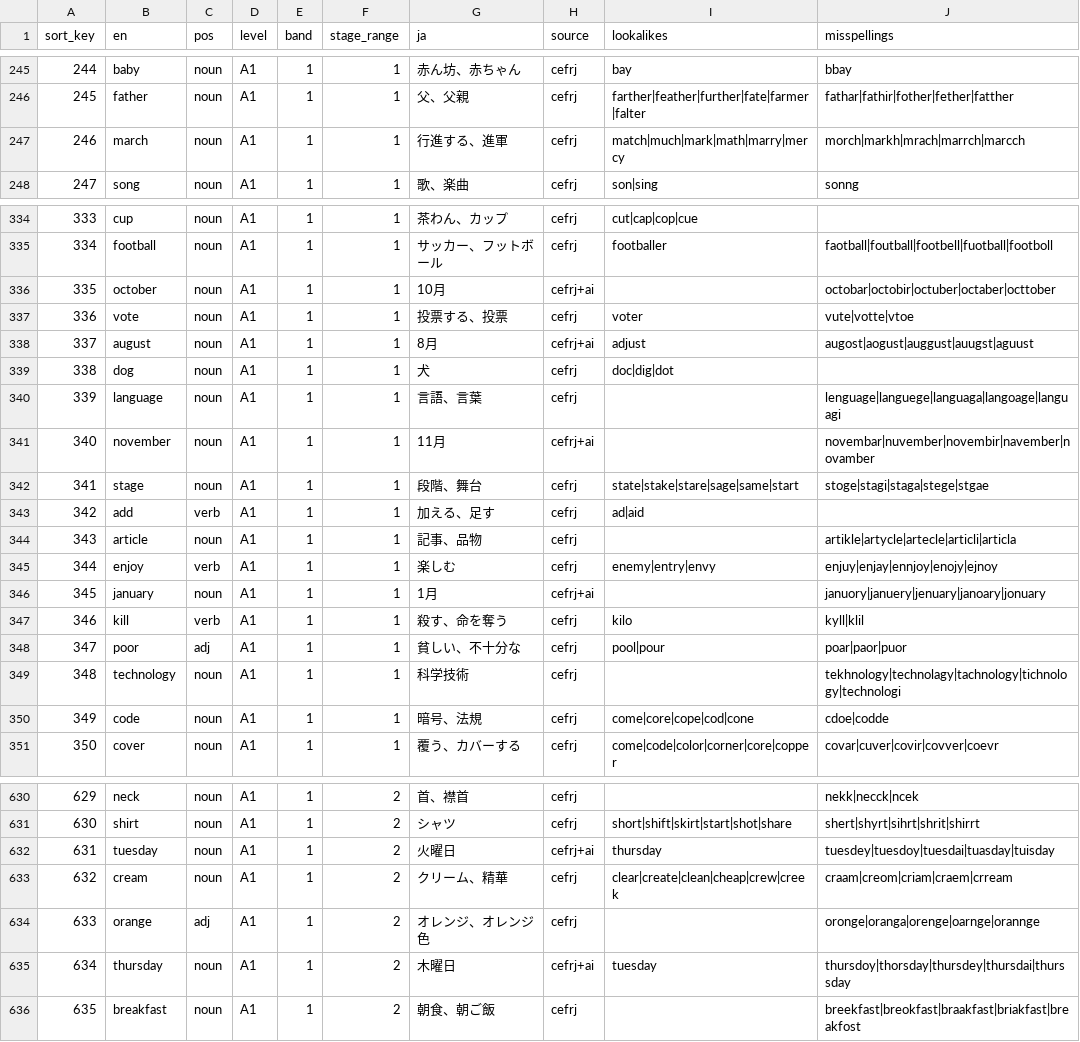
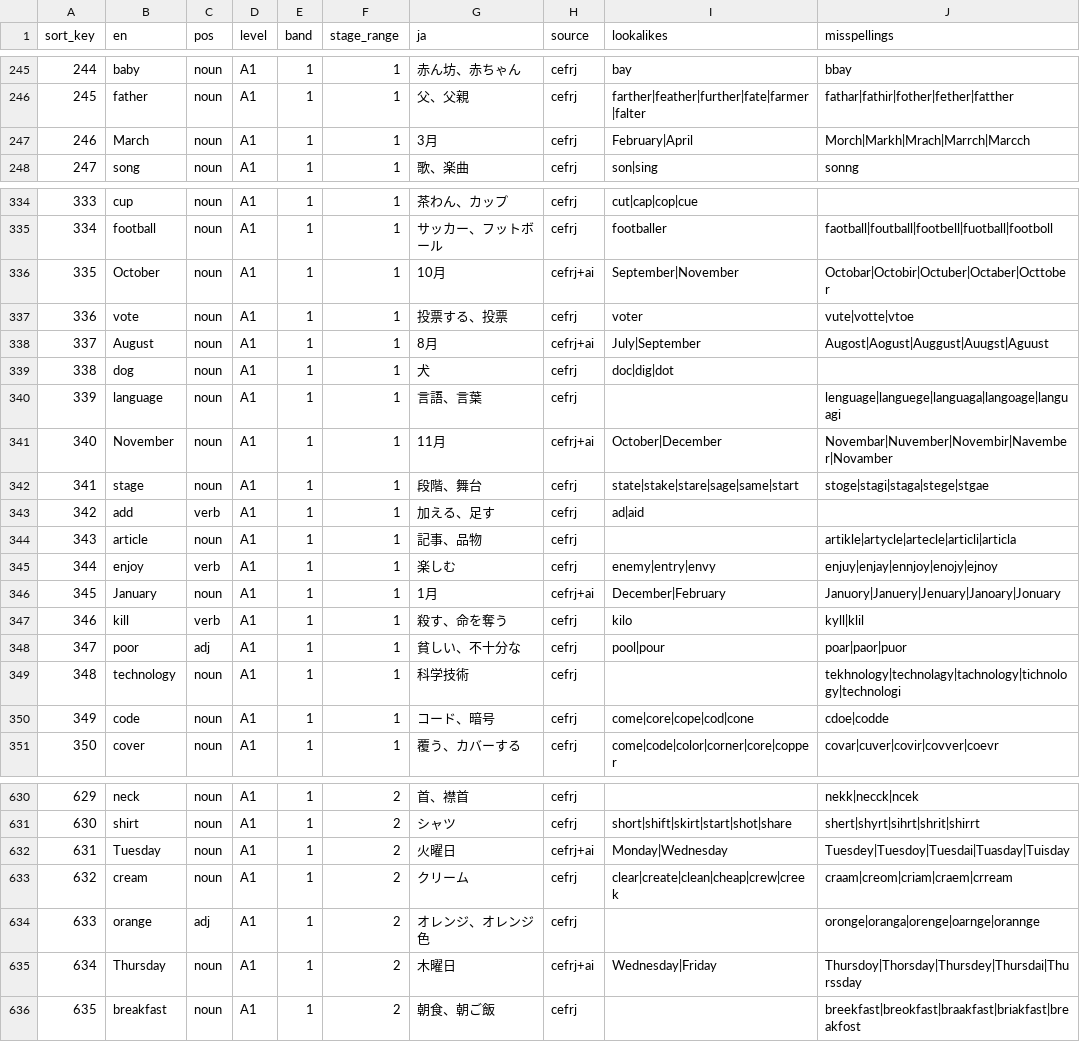
Before and after one commit to nirareba0/miacis-vocab-battle, a CSV file: data/words_v2.csv, drawn as a sheet; only a part is shown, gaps mark what is left out; the diff covers the shown part only.

```diff
--- a/data/words_v2.csv
+++ b/data/words_v2.csv
@@ -246,3 +246,3 @@ sort_key,en,pos,level,band,stage_range,ja,source,lookalikes,misspellings
 245,father,noun,A1,1,1,父、父親,cefrj,farther|feather|further|fate|farmer|falter,fathar|fathir|fother|fether|fatther
-246,march,noun,A1,1,1,行進する、進軍,cefrj,match|much|mark|math|marry|mercy,morch|markh|mrach|marrch|marcch
+246,March,noun,A1,1,1,3月,cefrj,February|April,Morch|Markh|Mrach|Marrch|Marcch
 247,song,noun,A1,1,1,歌、楽曲,cefrj,son|sing,sonng
@@ -335,8 +335,8 @@ sort_key,en,pos,level,band,stage_range,ja,source,lookalikes,misspellings
 334,football,noun,A1,1,1,サッカー、フットボール,cefrj,footballer,faotball|foutball|footbell|fuotball|footboll
-335,october,noun,A1,1,1,10月,cefrj+ai,,octobar|octobir|octuber|octaber|octtober
+335,October,noun,A1,1,1,10月,cefrj+ai,September|November,Octobar|Octobir|Octuber|Octaber|Octtober
 336,vote,noun,A1,1,1,投票する、投票,cefrj,voter,vute|votte|vtoe
-337,august,noun,A1,1,1,8月,cefrj+ai,adjust,augost|aogust|auggust|auugst|aguust
+337,August,noun,A1,1,1,8月,cefrj+ai,July|September,Augost|Aogust|Auggust|Auugst|Aguust
 338,dog,noun,A1,1,1,犬,cefrj,doc|dig|dot,
 339,language,noun,A1,1,1,言語、言葉,cefrj,,lenguage|languege|languaga|langoage|languagi
-340,november,noun,A1,1,1,11月,cefrj+ai,,novembar|nuvember|novembir|navember|novamber
+340,November,noun,A1,1,1,11月,cefrj+ai,October|December,Novembar|Nuvember|Novembir|Navember|Novamber
 341,stage,noun,A1,1,1,段階、舞台,cefrj,state|stake|stare|sage|same|start,stoge|stagi|staga|stege|stgae
@@ -345,3 +345,3 @@ sort_key,en,pos,level,band,stage_range,ja,source,lookalikes,misspellings
 344,enjoy,verb,A1,1,1,楽しむ,cefrj,enemy|entry|envy,enjuy|enjay|ennjoy|enojy|ejnoy
-345,january,noun,A1,1,1,1月,cefrj+ai,,januory|januery|jenuary|janoary|jonuary
+345,January,noun,A1,1,1,1月,cefrj+ai,December|February,Januory|Januery|Jenuary|Janoary|Jonuary
 346,kill,verb,A1,1,1,殺す、命を奪う,cefrj,kilo,kyll|klil
@@ -349,3 +349,3 @@ sort_key,en,pos,level,band,stage_range,ja,source,lookalikes,misspellings
 348,technology,noun,A1,1,1,科学技術,cefrj,,tekhnology|technolagy|tachnology|tichnology|technologi
-349,code,noun,A1,1,1,暗号、法規,cefrj,come|core|cope|cod|cone,cdoe|codde
+349,code,noun,A1,1,1,コード、暗号,cefrj,come|core|cope|cod|cone,cdoe|codde
 350,cover,noun,A1,1,1,覆う、カバーする,cefrj,come|code|color|corner|core|copper,covar|cuver|covir|covver|coevr
@@ -631,6 +631,6 @@ sort_key,en,pos,level,band,stage_range,ja,source,lookalikes,misspellings
 630,shirt,noun,A1,1,2,シャツ,cefrj,short|shift|skirt|start|shot|share,shert|shyrt|sihrt|shrit|shirrt
-631,tuesday,noun,A1,1,2,火曜日,cefrj+ai,thursday,tuesdey|tuesdoy|tuesdai|tuasday|tuisday
-632,cream,noun,A1,1,2,クリーム、精華,cefrj,clear|create|clean|cheap|crew|creek,craam|creom|criam|craem|crream
+631,Tuesday,noun,A1,1,2,火曜日,cefrj+ai,Monday|Wednesday,Tuesdey|Tuesdoy|Tuesdai|Tuasday|Tuisday
+632,cream,noun,A1,1,2,クリーム,cefrj,clear|create|clean|cheap|crew|creek,craam|creom|criam|craem|crream
 633,orange,adj,A1,1,2,オレンジ、オレンジ色,cefrj,,oronge|oranga|orenge|oarnge|orannge
-634,thursday,noun,A1,1,2,木曜日,cefrj+ai,tuesday,thursdoy|thorsday|thursdey|thursdai|thurssday
+634,Thursday,noun,A1,1,2,木曜日,cefrj+ai,Wednesday|Friday,Thursdoy|Thorsday|Thursdey|Thursdai|Thurssday
 635,breakfast,noun,A1,1,2,朝食、朝ご飯,cefrj,,breekfast|breokfast|braakfast|briakfast|breakfost
```
Also changed, not shown: 97 edited cells elsewhere in this file, 13 other files.
